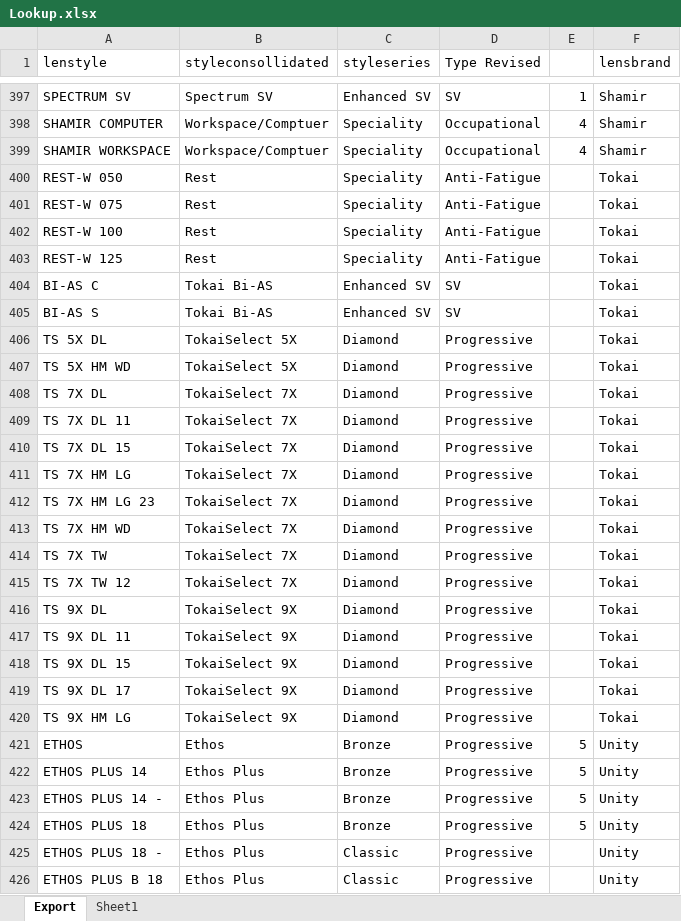
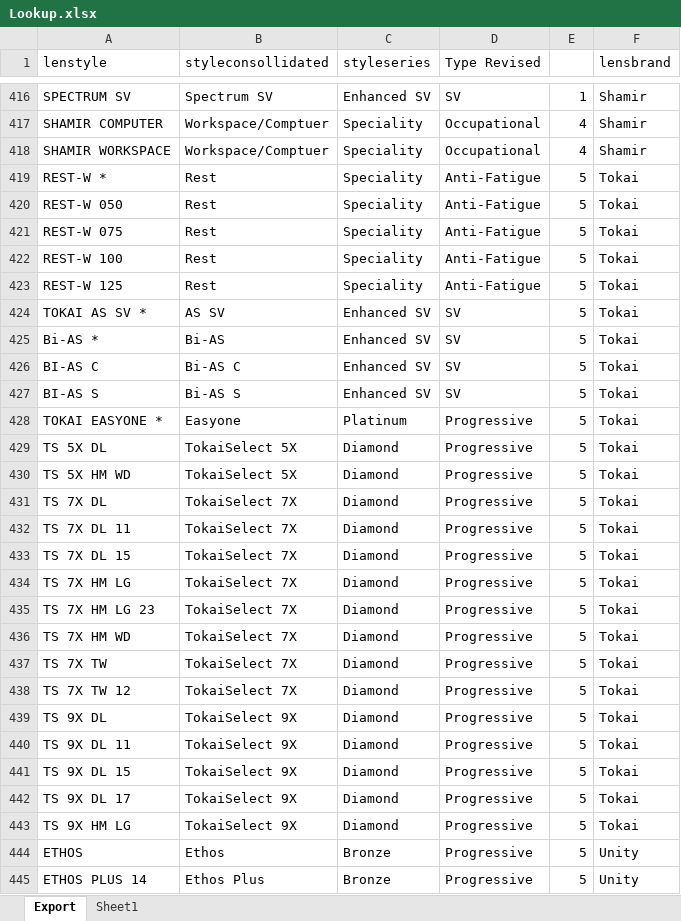
Before and after one commit to jimdayok/artisan-site, an Excel workbook: private-source/portal/lookup_docs/Lookup.xlsx, sheet Export, drawn as a sheet; only a part is shown, gaps mark what is left out; the shorter side is filled out with more unchanged rows; values as stored, in another font and other column widths than the file's, no borders; addresses are those after the commit; the diff covers the shown part only; the diff names each change by its address in the sheet, - before the commit and + after, or states it on an @@ line.

```diff
--- a/private-source/portal/lookup_docs/Lookup.xlsx (sheet Export)
+++ b/private-source/portal/lookup_docs/Lookup.xlsx (sheet Export)
+row 419: REST-W * | Rest | Speciality | Anti-Fatigue | 5 | Tokai
-E420:E423: (empty)
+E420:E423: 5
+row 424: TOKAI AS SV * | AS SV | Enhanced SV | SV | 5 | Tokai
+row 425: Bi-AS * | Bi-AS | Enhanced SV | SV | 5 | Tokai
-B426 (styleconsollidated): Tokai Bi-AS
+B426 (styleconsollidated): Bi-AS C
-E426:E427: (empty)
+E426:E427: 5
-B427 (styleconsollidated): Tokai Bi-AS
+B427 (styleconsollidated): Bi-AS S
+row 428: TOKAI EASYONE * | Easyone | Platinum | Progressive | 5 | Tokai
-E429:E443: (empty)
+E429:E443: 5
```
Also changed, not shown: 21 added rows and 24 edited cells elsewhere in this sheet, 3 other files.
